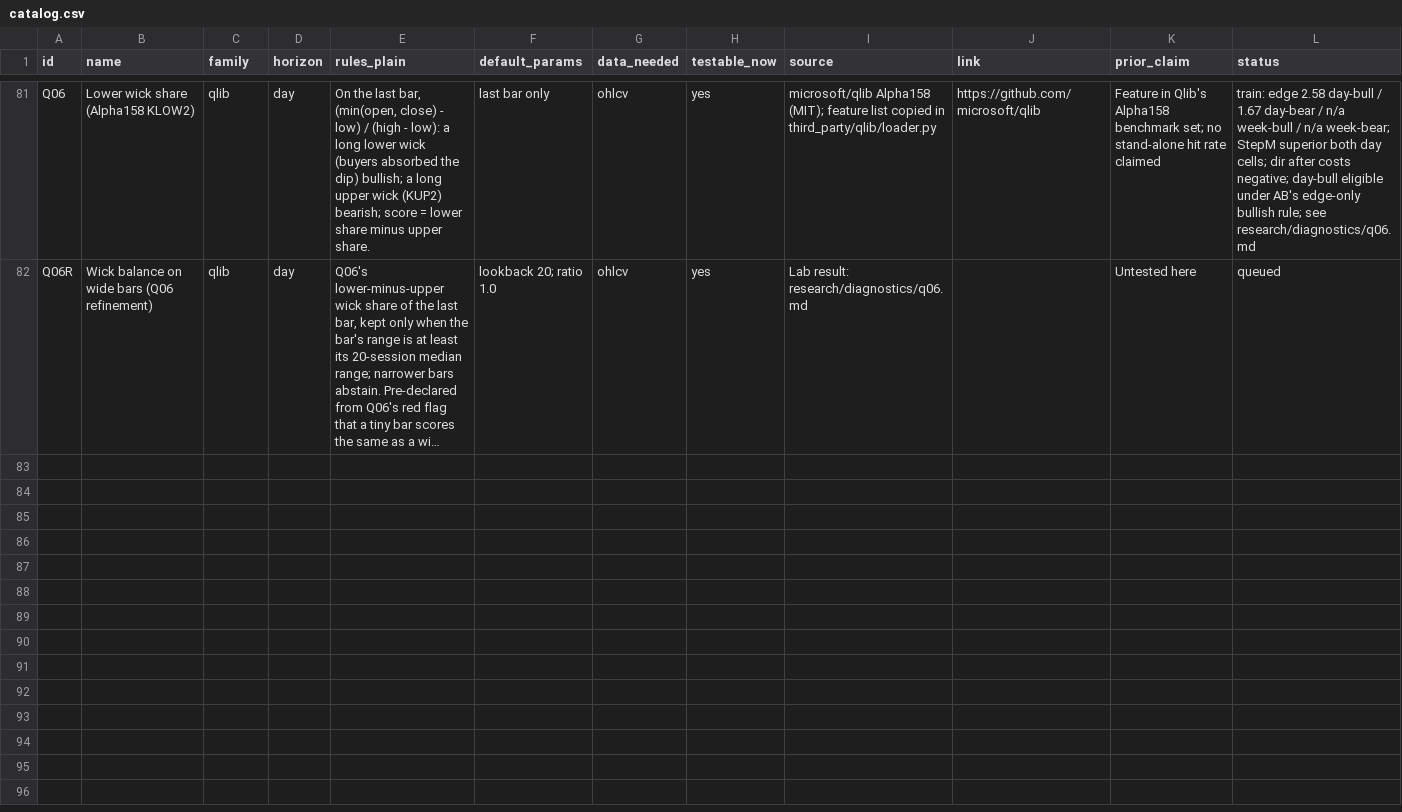
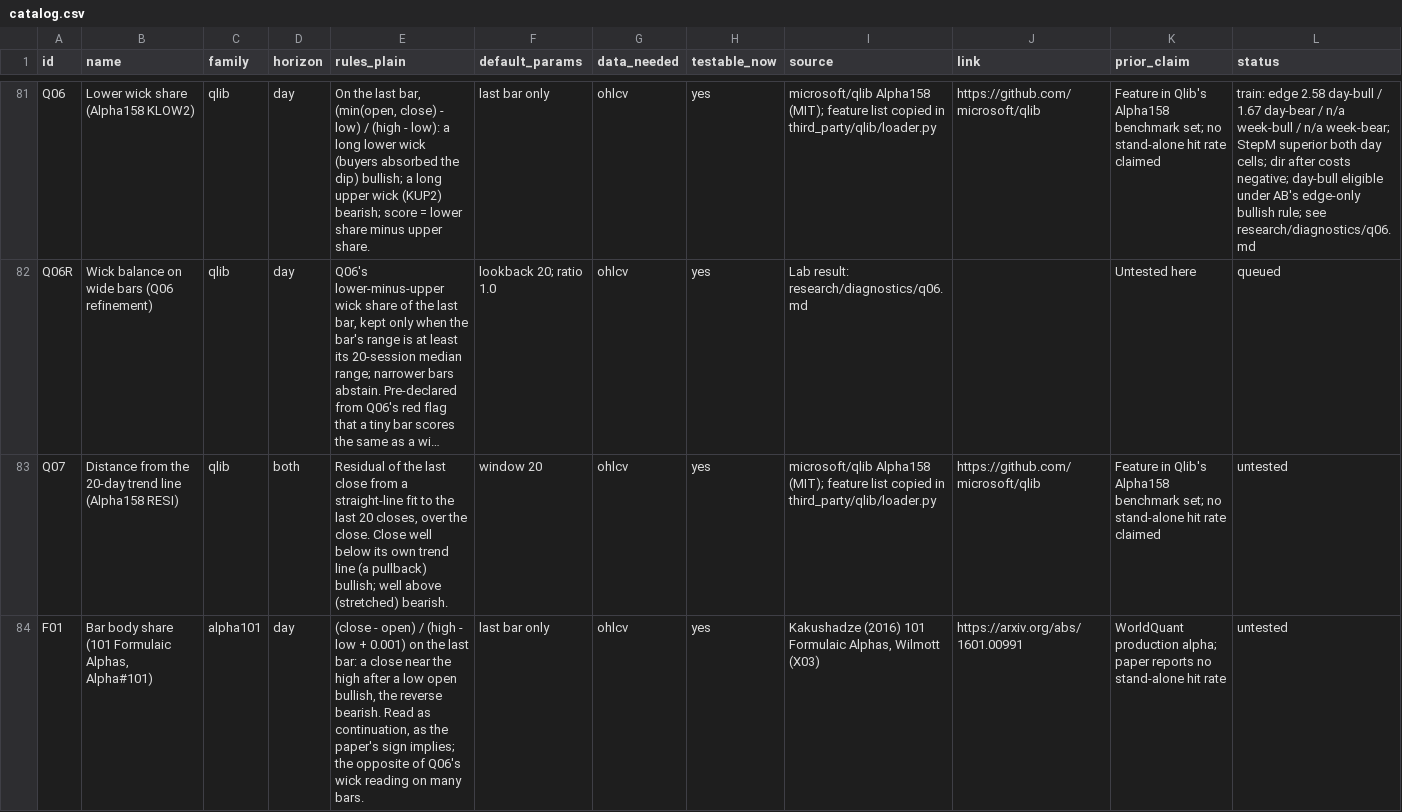
Before and after one commit to Achintya1311/stockstalker-lab, a CSV file: cards/catalog.csv, drawn as a sheet; only a part is shown, gaps mark what is left out; long unchanged cells end in …; the diff covers the shown part only; the diff names each change by its address in the sheet, - before the commit and + after, or states it on an @@ line.

```diff
--- a/cards/catalog.csv
+++ b/cards/catalog.csv
+row 83: Q07 | Distance from the 20-day trend line (Alpha158 RESI) | qlib | both | Residual of the last close from a straight-line fit to the last 20 closes, over the close. Close well below its own trend line (a pullback) bullish; well above (stretched) bearish. | window 20 | ohlcv | yes | microsoft/qlib Alpha158 (MIT); feature list copied in third_party/qlib/loader.py | https://github.com/microsoft/qlib | Feature in Qlib's Alpha158 benchmark set; no stand-alone hit rate claimed | untested
+row 84: F01 | Bar body share (101 Formulaic Alphas, Alpha#101) | alpha101 | day | (close - open) / (high - low + 0.001) on the last bar: a close near the high after a low open bullish, the reverse bearish. Read as continuation, as the paper's sign implies; the opposite of Q06's wick reading on many bars. | last bar only | ohlcv | yes | Kakushadze (2016) 101 Formulaic Alphas, Wilmott (X03) | https://arxiv.org/abs/1601.00991 | WorldQuant production alpha; paper reports no stand-alone hit rate | untested
```
Also changed, not shown: 1 added row elsewhere in this file, 3 other files.
